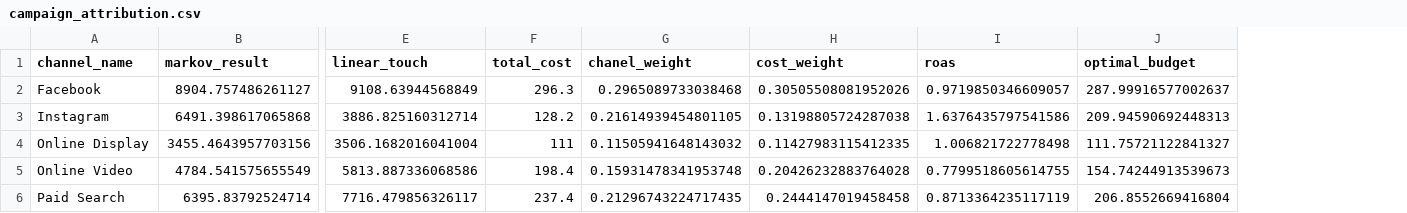
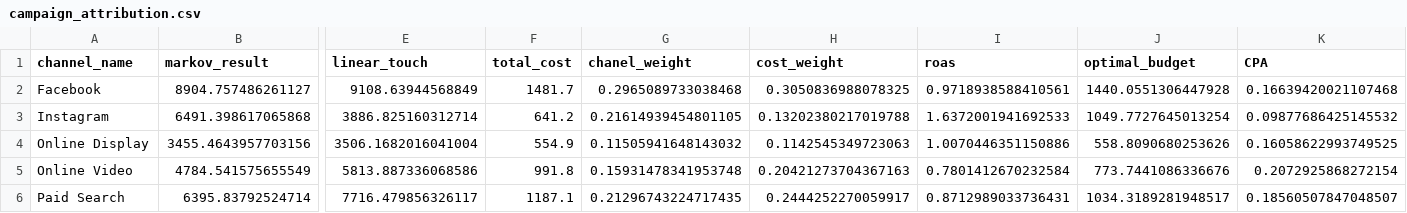
Before and after one commit to MatCyt/Markov-Chain, a CSV file: campaign_attribution.csv, drawn as a sheet; only a part is shown, gaps mark what is left out; the diff names each change by its address in the sheet, - before the commit and + after, or states it on an @@ line.

```diff
--- a/campaign_attribution.csv
+++ b/campaign_attribution.csv
+column K (CPA), rows 2-6: 0.16639420021107468 | 0.09877686425145532 | 0.16058622993749525 | 0.2072925868272154 | 0.18560507847048507
-F2 (total_cost): 296.3
+F2 (total_cost): 1481.7
-H2 (cost_weight): 0.30505508081952026
+H2 (cost_weight): 0.3050836988078325
-I2 (roas): 0.9719850346609057
+I2 (roas): 0.9718938588410561
-J2 (optimal_budget): 287.99916577002637
+J2 (optimal_budget): 1440.0551306447928
-F3 (total_cost): 128.2
+F3 (total_cost): 641.2
-H3 (cost_weight): 0.13198805724287038
+H3 (cost_weight): 0.13202380217019788
-I3 (roas): 1.6376435797541586
+I3 (roas): 1.6372001941692533
-J3 (optimal_budget): 209.94590692448313
+J3 (optimal_budget): 1049.7727645013254
-F4 (total_cost): 111
+F4 (total_cost): 554.9
-H4 (cost_weight): 0.11427983115412335
+H4 (cost_weight): 0.1142545349723063
-I4 (roas): 1.006821722778498
+I4 (roas): 1.0070446351150886
-J4 (optimal_budget): 111.75721122841327
+J4 (optimal_budget): 558.8090680253626
-F5 (total_cost): 198.4
+F5 (total_cost): 991.8
-H5 (cost_weight): 0.20426232883764028
+H5 (cost_weight): 0.20421273704367163
-I5 (roas): 0.7799518605614755
+I5 (roas): 0.7801412670232584
-J5 (optimal_budget): 154.74244913539673
+J5 (optimal_budget): 773.7441086336676
-F6 (total_cost): 237.4
+F6 (total_cost): 1187.1
-H6 (cost_weight): 0.2444147019458458
+H6 (cost_weight): 0.2444252270059917
-I6 (roas): 0.8713364235117119
+I6 (roas): 0.8712989033736431
-J6 (optimal_budget): 206.8552669416804
+J6 (optimal_budget): 1034.3189281948517
```
Also changed, not shown: attribution_budget_daily.csv, 5 other files.
